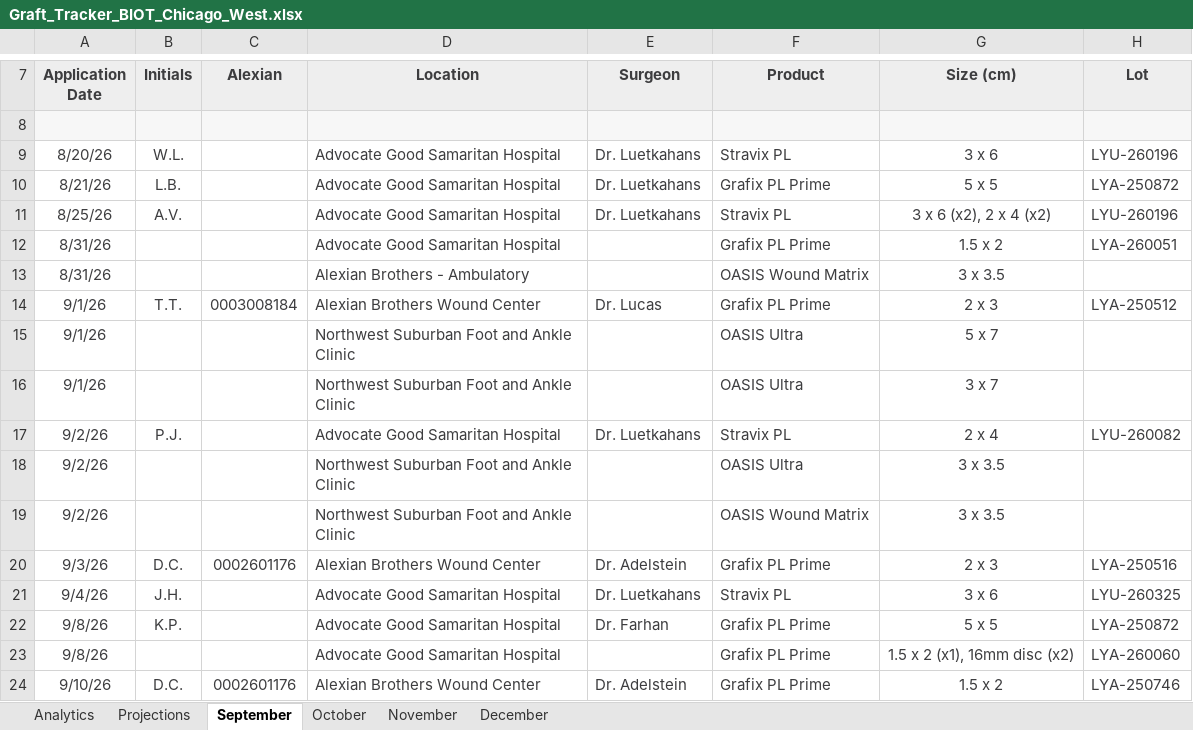
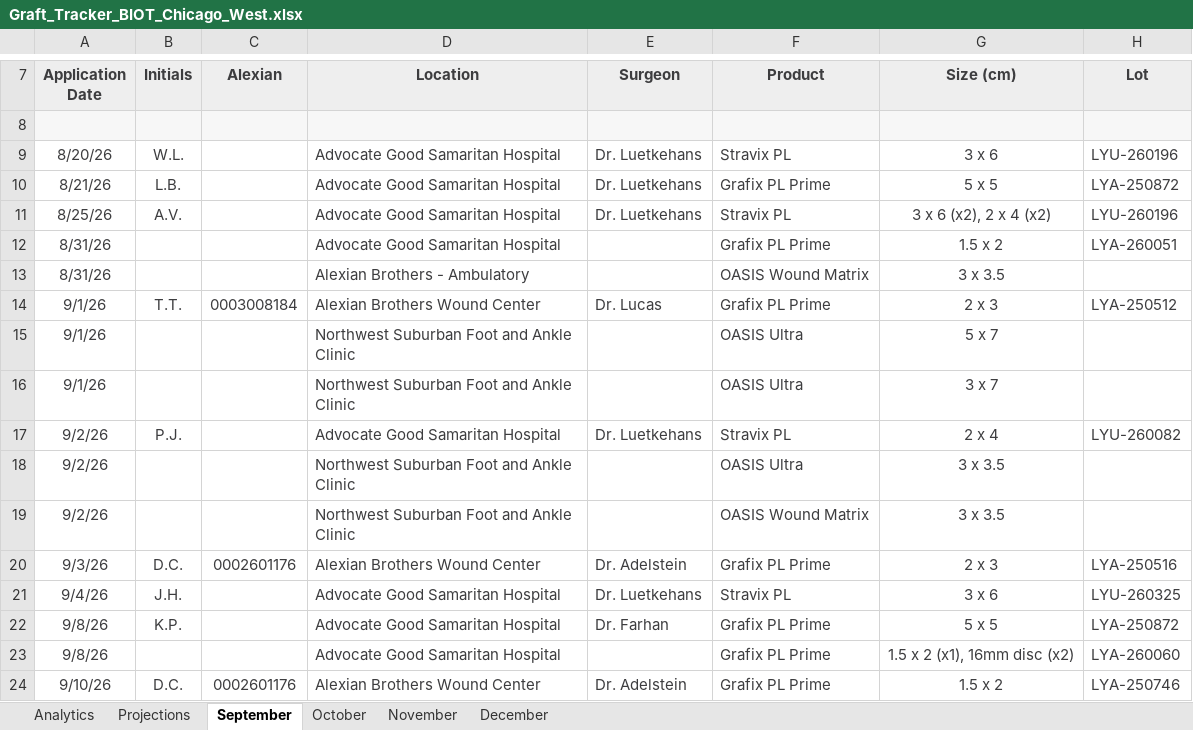
Before and after one commit to ajpeterson113/Graft-Tracker, an Excel workbook: Graft_Tracker_BIOT_Chicago_West.xlsx, sheet September, drawn as a sheet; only a part is shown, gaps mark what is left out; values as stored, in another font and other column widths than the file's, no borders; conditional formats not drawn; the diff names each change by its address in the sheet, - before the commit and + after, or states it on an @@ line.

```diff
--- a/Graft_Tracker_BIOT_Chicago_West.xlsx (sheet September)
+++ b/Graft_Tracker_BIOT_Chicago_West.xlsx (sheet September)
-E9:E11 (Surgeon): Dr. Luetkahans
+E9:E11 (Surgeon): Dr. Luetkehans
-E17 (Surgeon): Dr. Luetkahans
+E17 (Surgeon): Dr. Luetkehans
-E21 (Surgeon): Dr. Luetkahans
+E21 (Surgeon): Dr. Luetkehans
```
Also changed, not shown: sheet Analytics, sheet Projections, charts or pictures.
